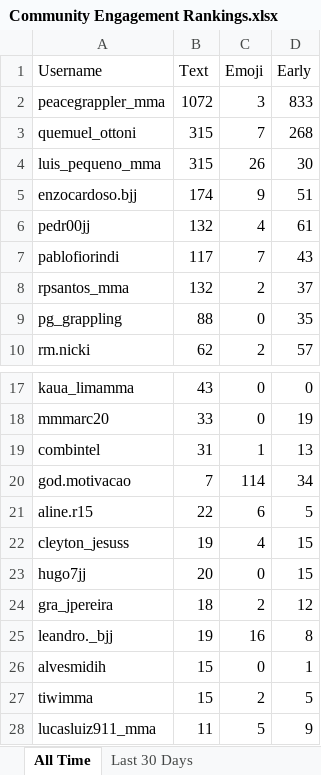
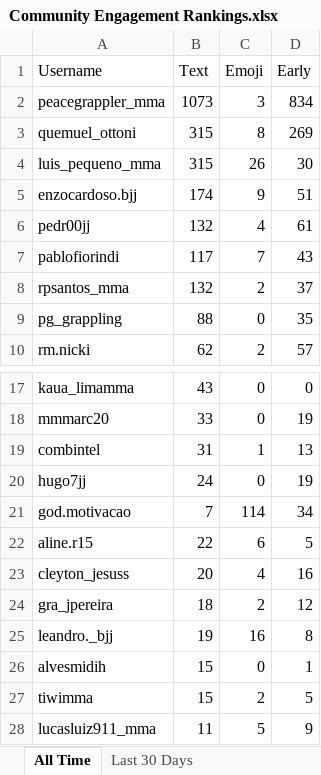
Before and after one commit to paxlucta/peace-grappler, an Excel workbook: Community Engagement Rankings.xlsx, sheet All Time, drawn as a sheet; only a part is shown, gaps mark what is left out; values as stored, in another font and other column widths than the file's, no borders; removed rows and columns are numbered as before the commit, all else as after; the diff names each change by its address in the sheet, - before the commit and + after, or states it on an @@ line.

```diff
--- a/Community Engagement Rankings.xlsx (sheet All Time)
+++ b/Community Engagement Rankings.xlsx (sheet All Time)
-B2 (Text): 1072
+B2 (Text): 1073
-D2 (Early): 833
+D2 (Early): 834
-C3 (Emoji): 7
+C3 (Emoji): 8
-D3 (Early): 268
+D3 (Early): 269
+row 20: hugo7jj | 24 | 0 | 19
-B23 (Text): 19
+B23 (Text): 20
-D23 (Early): 15
+D23 (Early): 16
-row 23: hugo7jj | 20 | 0 | 15
```
Also changed, not shown: sheet Last 30 Days, 2 other files.
